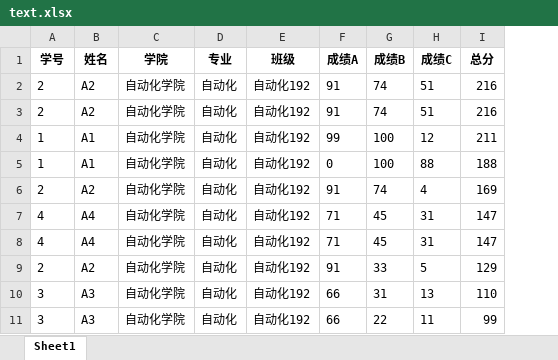
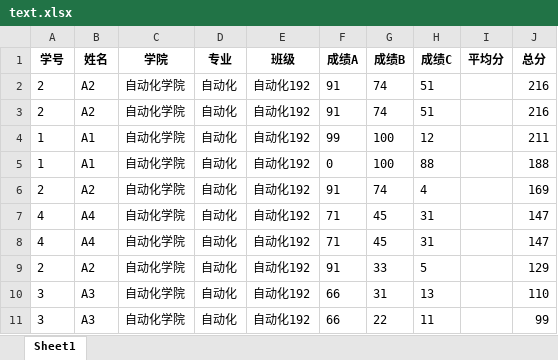
Before and after one commit to thenicewiki/PythonClass, an Excel workbook: python-stu/text.xlsx, sheet Sheet1, drawn as a sheet; values as stored, in another font and other column widths than the file's, no borders; the diff names each change by its address in the sheet, - before the commit and + after, or states it on an @@ line.

```diff
--- a/python-stu/text.xlsx (sheet Sheet1)
+++ b/python-stu/text.xlsx (sheet Sheet1)
+column I (平均分), empty
```
Also changed, not shown: python-stu/DATAS.xlsx, python-stu/text_sort_no.xlsx, 8 other files.
